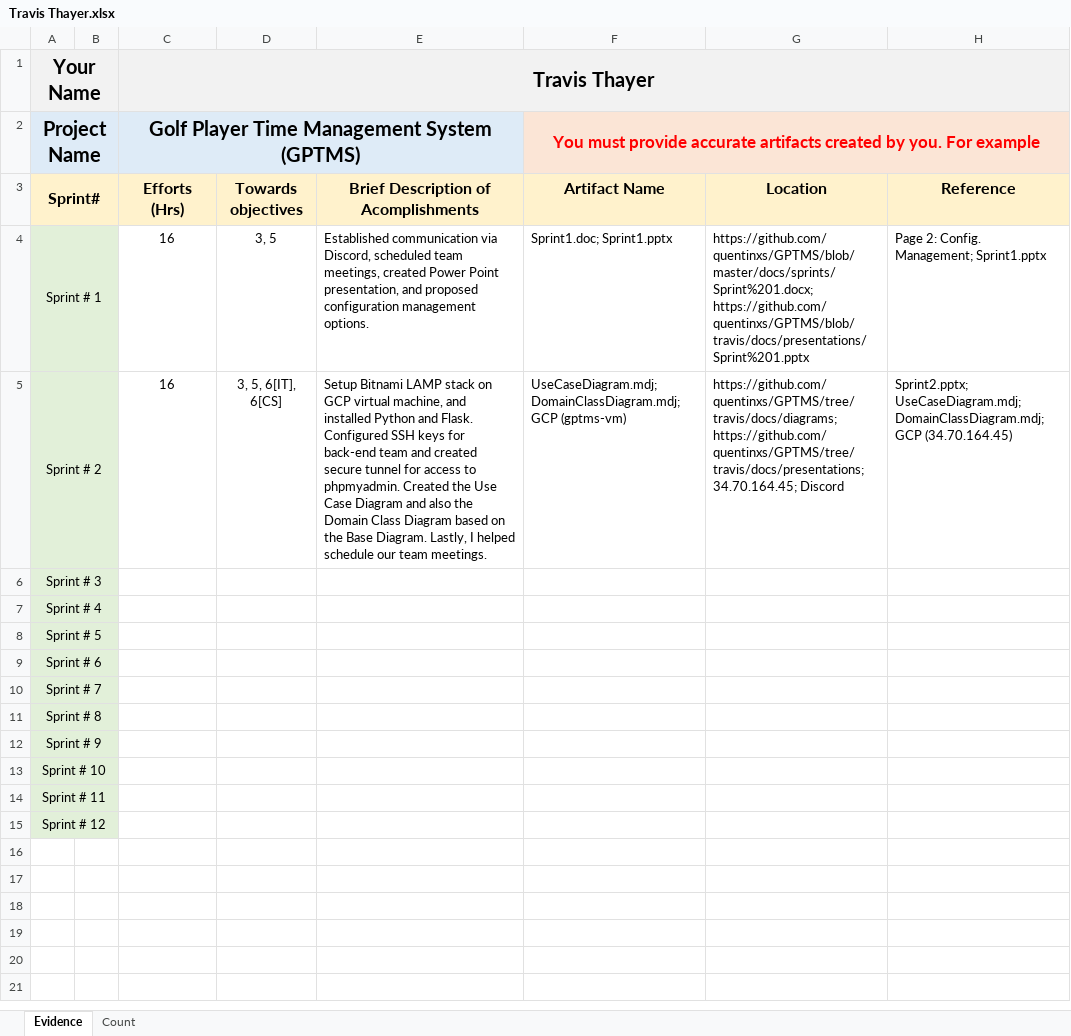
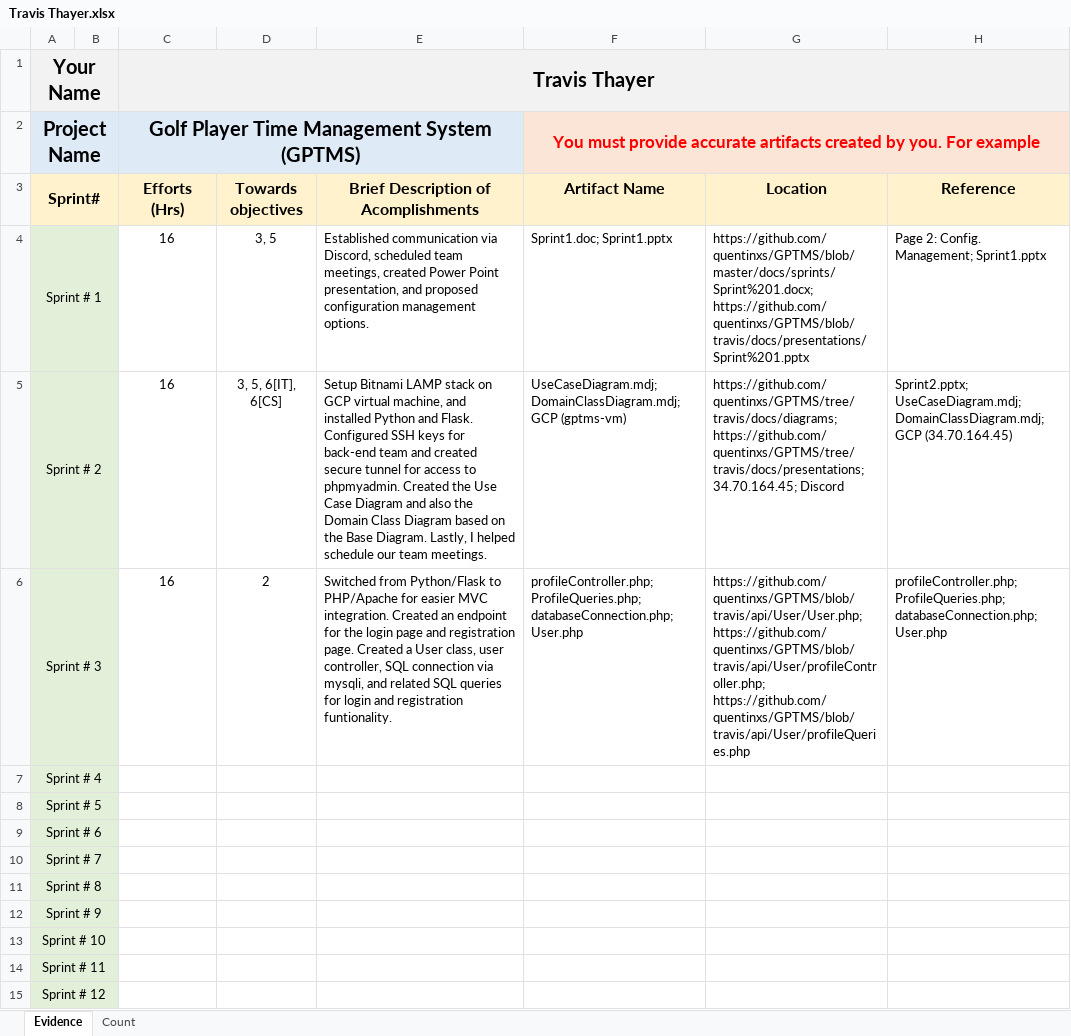
Before and after one commit to ON3B3AN/GPTMS, an Excel workbook: docs/efforts/Travis Thayer.xlsx, sheet Evidence, drawn as a sheet; values as stored, in another font and other column widths than the file's, no borders; the diff names each change by its address in the sheet, - before the commit and + after, or states it on an @@ line.

Commit message:
Update efforts for Sprint 3

```diff
--- a/docs/efforts/Travis Thayer.xlsx (sheet Evidence)
+++ b/docs/efforts/Travis Thayer.xlsx (sheet Evidence)
-C6 (Efforts (Hrs)): (empty)
+C6 (Efforts (Hrs)): 16
-D6 (Towards objectives): (empty)
+D6 (Towards objectives): 2
-E6: (empty)
+E6: Switched from Python/Flask to PHP/Apache for easier MVC integration. Created an endpoint for the login page and registration page. Created a User class, user controller, SQL connection via mysqli, and related SQL queries for login and registration funtionality.
-F6 (Artifact Name): (empty)
+F6 (Artifact Name): profileController.php; ProfileQueries.php; databaseConnection.php; User.php
-G6 (Location): (empty)
+G6 (Location): https://github.com/quentinxs/GPTMS/blob/travis/api/User/User.php; https://github.com/quentinxs/GPTMS/blob/travis/api/User/profileController.php; https://github.com/quentinxs/GPTMS/blob/travis/api/User/profileQueries.php
-H6 (Reference): (empty)
+H6 (Reference): profileController.php; ProfileQueries.php; databaseConnection.php; User.php
```
Also changed, not shown: sheet Count, 1 other file.
